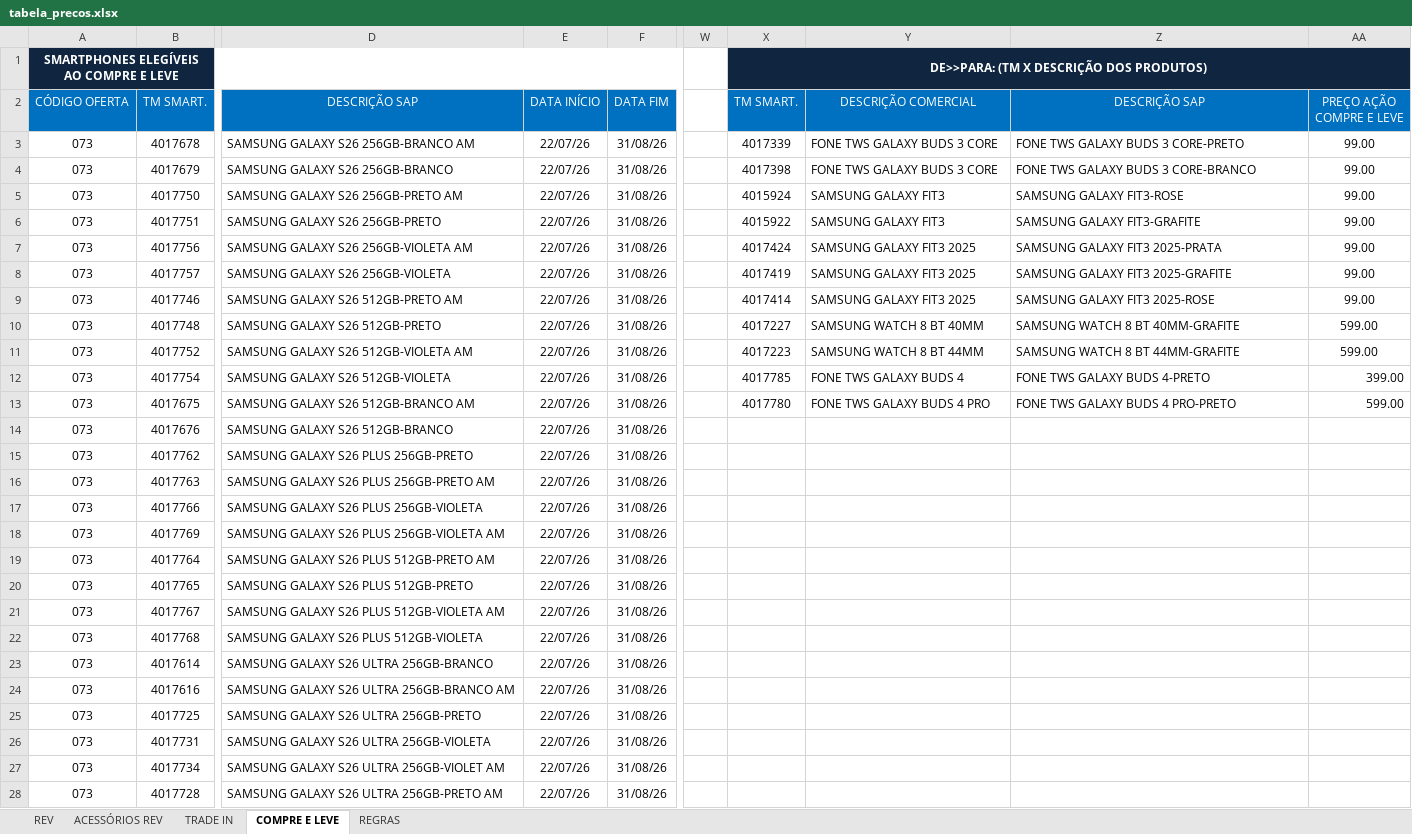
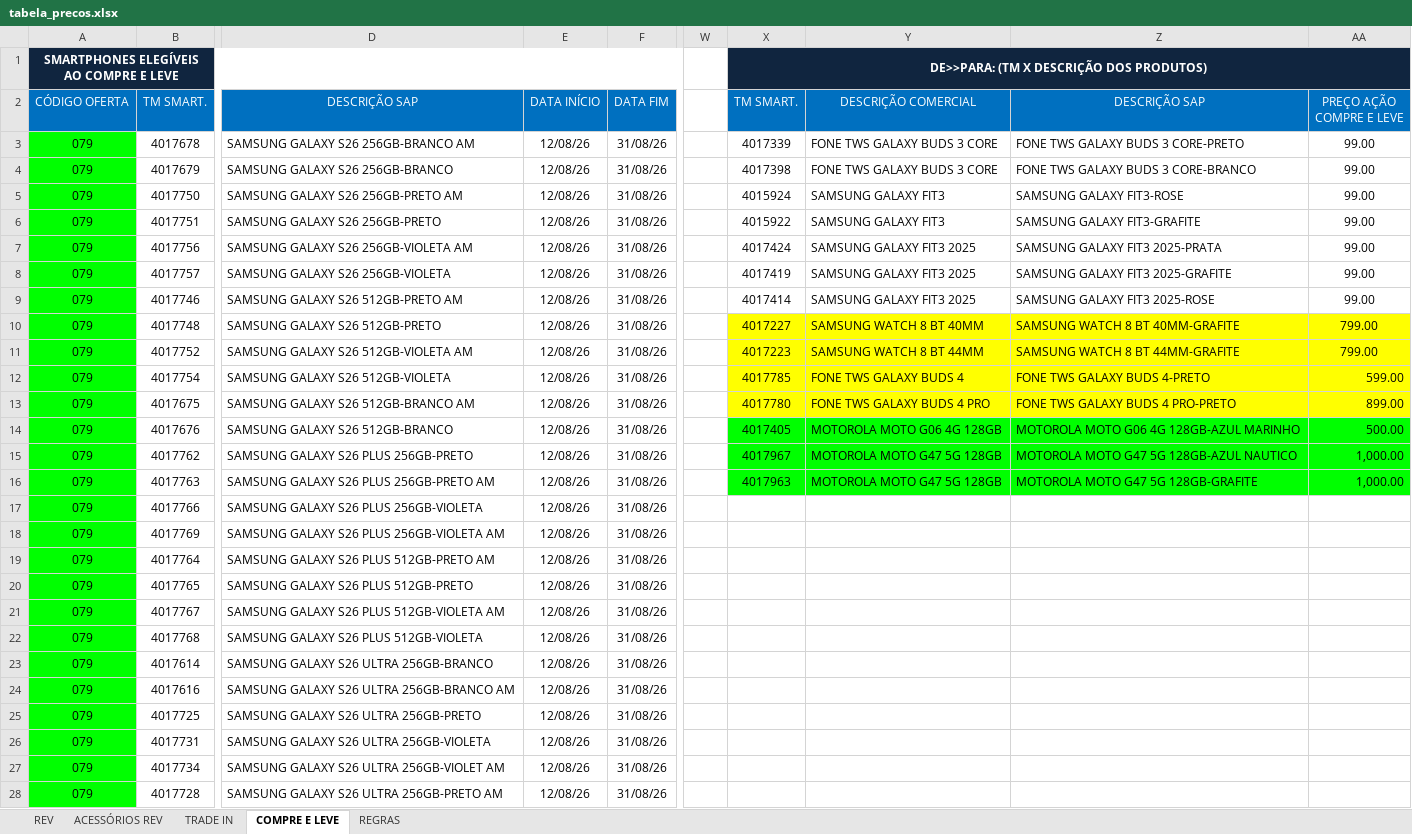
Before and after one commit to Hermes-Ecaflip/Tabela-de-pre-o-TIM, an Excel workbook: tabela_precos.xlsx, sheet COMPRE E LEVE, drawn as a sheet; only a part is shown, gaps mark what is left out; values as stored, in another font and other column widths than the file's, no borders; the diff covers the shown part only; the diff names each change by its address in the sheet, - before the commit and + after, or states it on an @@ line.

```diff
--- a/tabela_precos.xlsx (sheet COMPRE E LEVE)
+++ b/tabela_precos.xlsx (sheet COMPRE E LEVE)
-A3:A28 (CÓDIGO OFERTA): 073
+A3:A28 (CÓDIGO OFERTA): 079
-A3:A28 fill: none
+A3:A28 fill: #00FF00
-E3:E28 (DATA INÍCIO): 22/07/26
+E3:E28 (DATA INÍCIO): 12/08/26
-X10:AA13 fill: none
+X10:AA13 fill: #FFFF00
-AA10:AA11 (PREÇO AÇÃO COMPRE E LEVE): 599.00
+AA10:AA11 (PREÇO AÇÃO COMPRE E LEVE): 799.00
-AA12 (PREÇO AÇÃO COMPRE E LEVE): 399.00
+AA12 (PREÇO AÇÃO COMPRE E LEVE): 599.00
-AA13 (PREÇO AÇÃO COMPRE E LEVE): 599.00
+AA13 (PREÇO AÇÃO COMPRE E LEVE): 899.00
-X14 (TM SMART.): (empty)
+X14 (TM SMART.): 4017405
-X14:AA16 fill: none
+X14:AA16 fill: #00FF00
-Y14 (DESCRIÇÃO COMERCIAL): (empty)
+Y14 (DESCRIÇÃO COMERCIAL): MOTOROLA MOTO G06 4G 128GB
-Z14 (DESCRIÇÃO SAP): (empty)
+Z14 (DESCRIÇÃO SAP): MOTOROLA MOTO G06 4G 128GB-AZUL MARINHO
-AA14 (PREÇO AÇÃO COMPRE E LEVE): (empty)
+AA14 (PREÇO AÇÃO COMPRE E LEVE): 500.00
-X15 (TM SMART.): (empty)
+X15 (TM SMART.): 4017967
-Y15:Y16 (DESCRIÇÃO COMERCIAL): (empty)
+Y15:Y16 (DESCRIÇÃO COMERCIAL): MOTOROLA MOTO G47 5G 128GB
-Z15 (DESCRIÇÃO SAP): (empty)
+Z15 (DESCRIÇÃO SAP): MOTOROLA MOTO G47 5G 128GB-AZUL NAUTICO
-AA15:AA16 (PREÇO AÇÃO COMPRE E LEVE): (empty)
+AA15:AA16 (PREÇO AÇÃO COMPRE E LEVE): 1,000.00
-X16 (TM SMART.): (empty)
+X16 (TM SMART.): 4017963
-Z16 (DESCRIÇÃO SAP): (empty)
+Z16 (DESCRIÇÃO SAP): MOTOROLA MOTO G47 5G 128GB-GRAFITE
```
Also changed, not shown: 3 added rows, 9 removed rows, 100 edited cells and cell formats elsewhere in this sheet, sheet TRADE IN, sheet ACESSÓRIOS REV, sheet REV, formulas that keep their value, charts or pictures.
